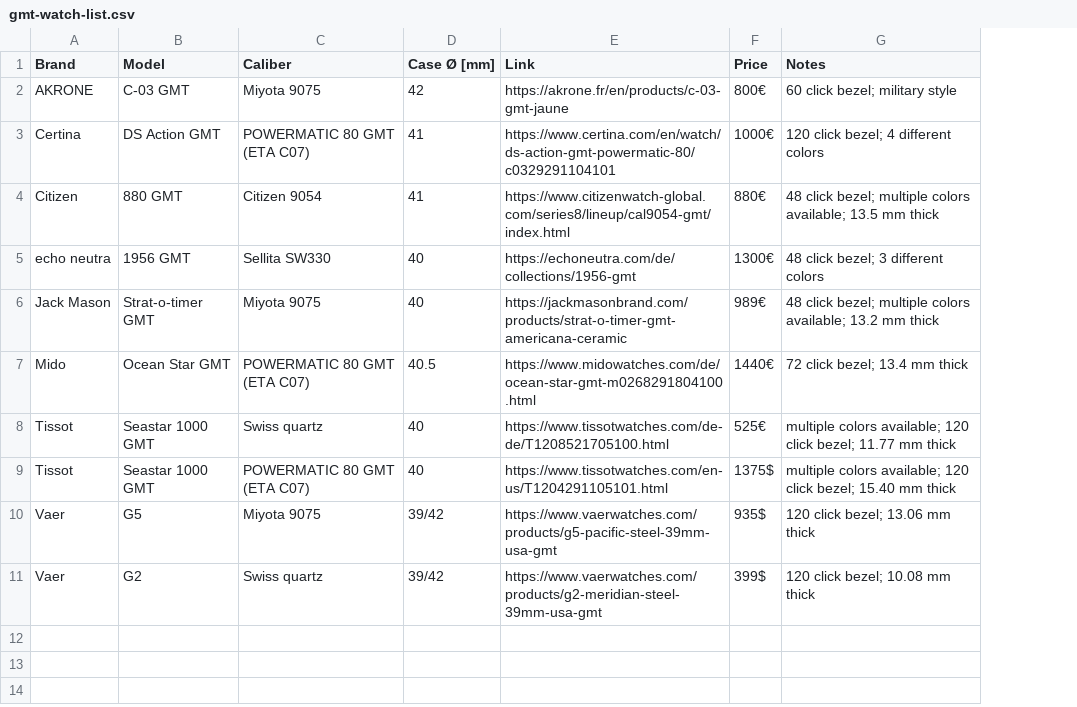
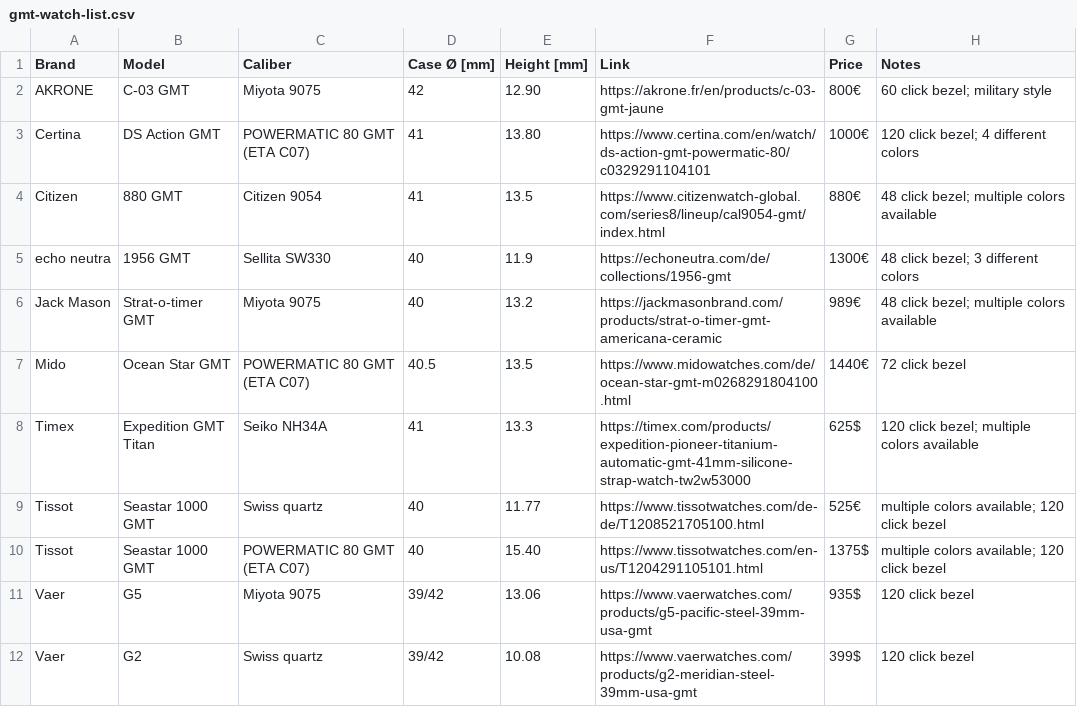
Before and after one commit to 28800/watch-list, a CSV file: data/gmt-watch-list.csv, drawn as a sheet; addresses are those after the commit; the diff names each change by its address in the sheet, - before the commit and + after, or states it on an @@ line.

```diff
--- a/data/gmt-watch-list.csv
+++ b/data/gmt-watch-list.csv
+column E (Height [mm]), rows 2-7: 12.90 | 13.80 | 13.5 | 11.9 | 13.2 | 13.5; rows 9-12: 11.77 | 15.40 | 13.06 | 10.08
-H4 (Notes): …multiple colors available; 13.5 mm thick
+H4 (Notes): …multiple colors available
-H6 (Notes): …multiple colors available; 13.2 mm thick
+H6 (Notes): …multiple colors available
-H7 (Notes): 72 click bezel; 13.4 mm thick
+H7 (Notes): 72 click bezel
+row 8: Timex | Expedition GMT Titan | Seiko NH34A | 41 | 13.3 | https://timex.com/products/expedition-pioneer-titanium-automatic-gmt-41mm-silicone-strap-watch-tw2w53000 | 625$ | 120 click bezel; multiple colors available
-H9 (Notes): …120 click bezel; 11.77 mm thick
+H9 (Notes): …120 click bezel
-H10 (Notes): …120 click bezel; 15.40 mm thick
+H10 (Notes): …120 click bezel
-H11 (Notes): 120 click bezel; 13.06 mm thick
+H11 (Notes): 120 click bezel
-H12 (Notes): 120 click bezel; 10.08 mm thick
+H12 (Notes): 120 click bezel
```
Also changed, not shown: 1 other file.
